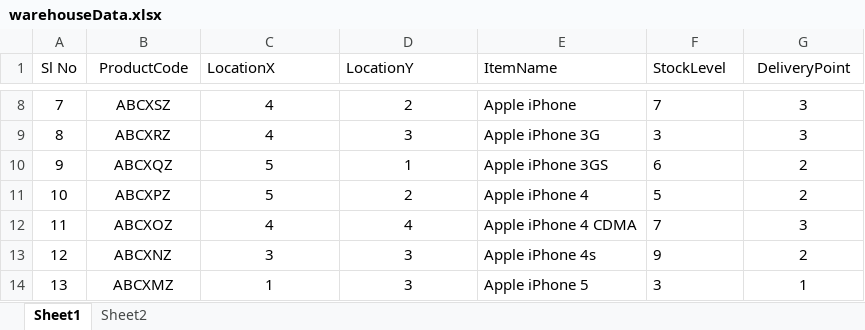
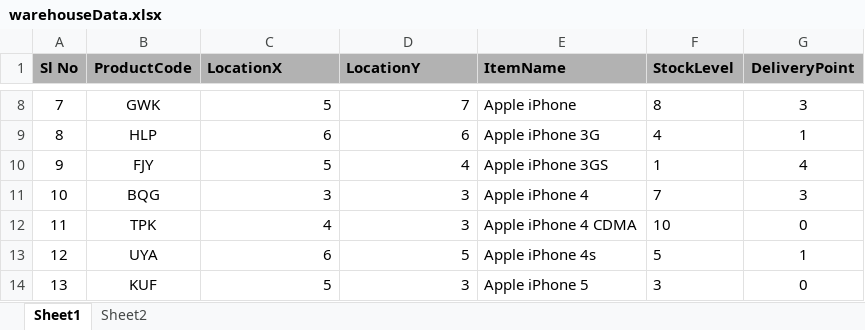
Before and after one commit to msunij/WarehouseManagementVisualisation, an Excel workbook: warehouseData.xlsx, sheet Sheet1, drawn as a sheet; only a part is shown, gaps mark what is left out; values as stored, in another font and other column widths than the file's, no borders; the diff covers the shown part only; the diff names each change by its address in the sheet, - before the commit and + after, or states it on an @@ line.

```diff
--- a/warehouseData.xlsx (sheet Sheet1)
+++ b/warehouseData.xlsx (sheet Sheet1)
@@ A1:G1 fill: none → #B2B2B2, bold: off → on @@
-B8 (ProductCode): ABCXSZ
+B8 (ProductCode): GWK
-C8:D14 alignment: center
+C8:D14 alignment: right
-C8 (LocationX): 4
+C8 (LocationX): 5
-D8 (LocationY): 2
+D8 (LocationY): 7
-F8 (StockLevel): 7
+F8 (StockLevel): 8
-B9 (ProductCode): ABCXRZ
+B9 (ProductCode): HLP
-C9 (LocationX): 4
+C9 (LocationX): 6
-D9 (LocationY): 3
+D9 (LocationY): 6
-F9 (StockLevel): 3
+F9 (StockLevel): 4
-G9 (DeliveryPoint): 3
+G9 (DeliveryPoint): 1
-B10 (ProductCode): ABCXQZ
+B10 (ProductCode): FJY
-D10 (LocationY): 1
+D10 (LocationY): 4
-F10 (StockLevel): 6
+F10 (StockLevel): 1
-G10 (DeliveryPoint): 2
+G10 (DeliveryPoint): 4
-B11 (ProductCode): ABCXPZ
+B11 (ProductCode): BQG
-C11 (LocationX): 5
+C11 (LocationX): 3
-D11 (LocationY): 2
+D11 (LocationY): 3
-F11 (StockLevel): 5
+F11 (StockLevel): 7
-G11 (DeliveryPoint): 2
+G11 (DeliveryPoint): 3
-B12 (ProductCode): ABCXOZ
+B12 (ProductCode): TPK
-D12 (LocationY): 4
+D12 (LocationY): 3
-F12 (StockLevel): 7
+F12 (StockLevel): 10
-G12 (DeliveryPoint): 3
+G12 (DeliveryPoint): 0
-B13 (ProductCode): ABCXNZ
+B13 (ProductCode): UYA
-C13 (LocationX): 3
+C13 (LocationX): 6
-D13 (LocationY): 3
+D13 (LocationY): 5
-F13 (StockLevel): 9
+F13 (StockLevel): 5
-G13 (DeliveryPoint): 2
+G13 (DeliveryPoint): 1
-B14 (ProductCode): ABCXMZ
+B14 (ProductCode): KUF
-C14 (LocationX): 1
+C14 (LocationX): 5
-G14 (DeliveryPoint): 1
+G14 (DeliveryPoint): 0
```
Also changed, not shown: 81 edited cells and cell formats elsewhere in this sheet, formulas that keep their value, output.xlsx, warehouse.xlsx, 2 other files.
